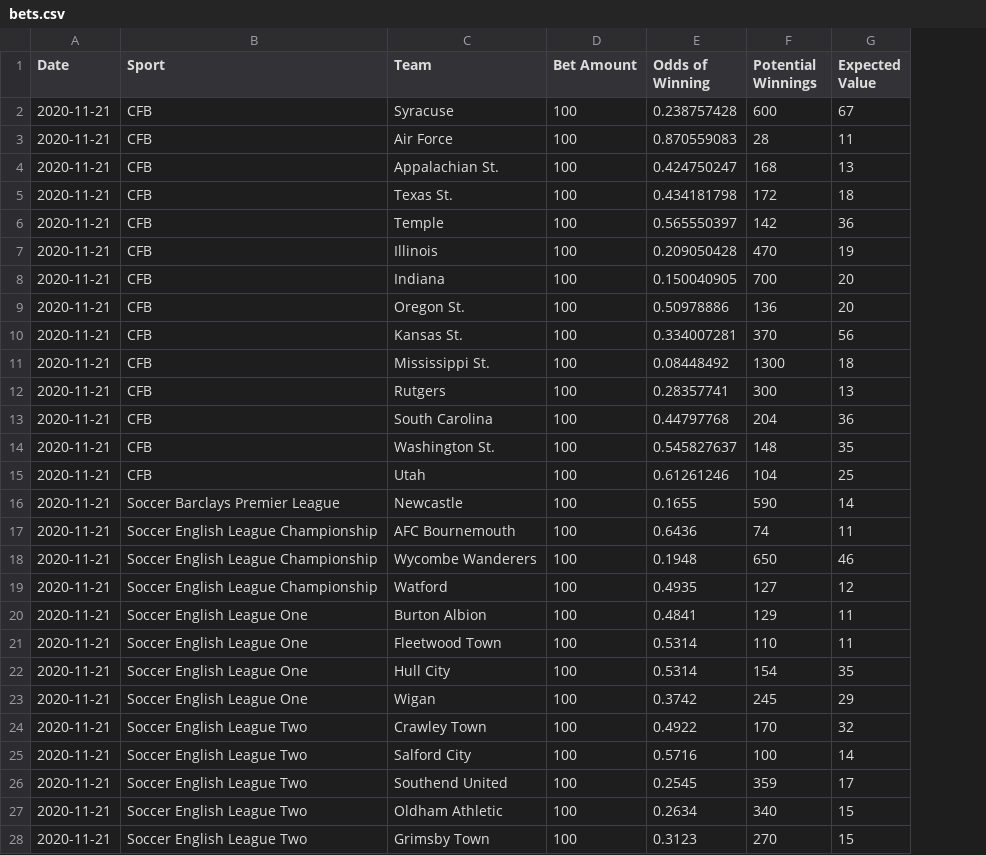
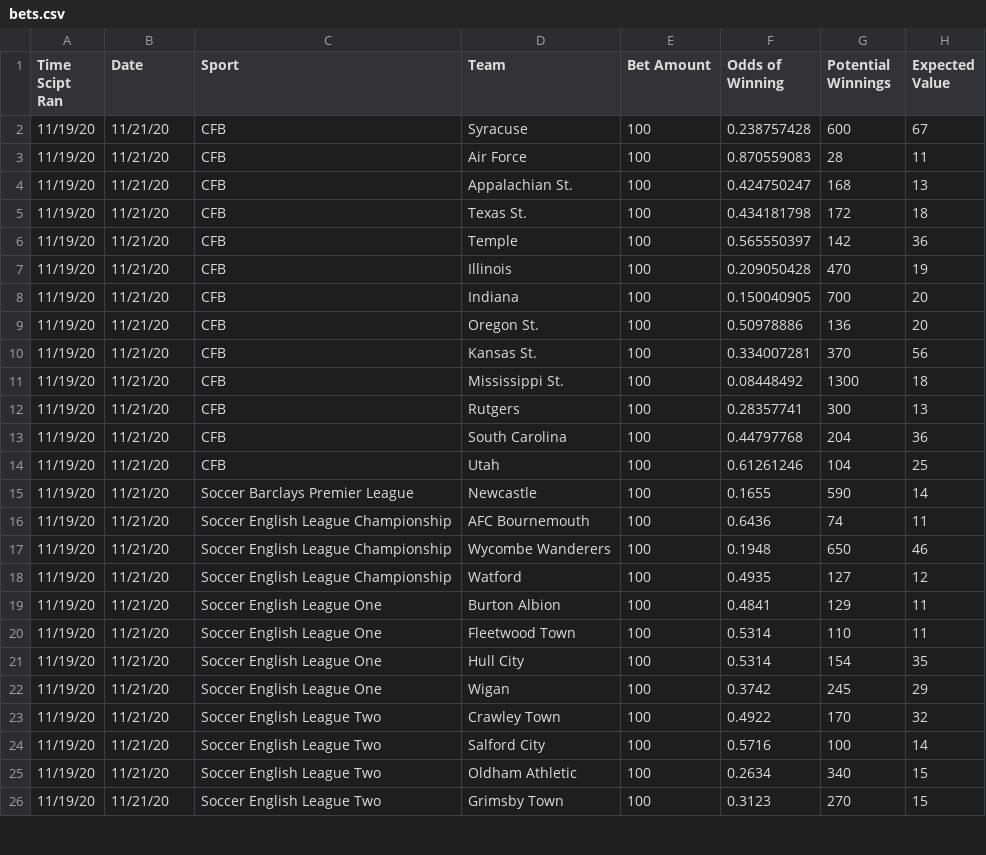
Before and after one commit to zlessner/Sports-Odds-Model, a CSV file: model/bets.csv, drawn as a sheet; only a part is shown; removed rows and columns are numbered as before the commit, all else as after; the diff covers the shown part only; the diff names each change by its address in the sheet, - before the commit and + after, or states it on an @@ line.

```diff
--- a/model/bets.csv
+++ b/model/bets.csv
+column A (Time Scipt Ran), rows 2-26: all 11/19/20
-B2:B13 (Date): 2020-11-21
+B2:B13 (Date): 11/21/20
-row 14: 2020-11-21 | CFB | Washington St. | 100 | 0.545827637 | 148 | 35
-B14:B24 (Date): 2020-11-21
+B14:B24 (Date): 11/21/20
-row 26: 2020-11-21 | Soccer English League Two | Southend United | 100 | 0.2545 | 359 | 17
-B25:B26 (Date): 2020-11-21
+B25:B26 (Date): 11/21/20
```
Also changed, not shown: 6 edited cells elsewhere in this file, model/betResults.csv, 2 other files.
